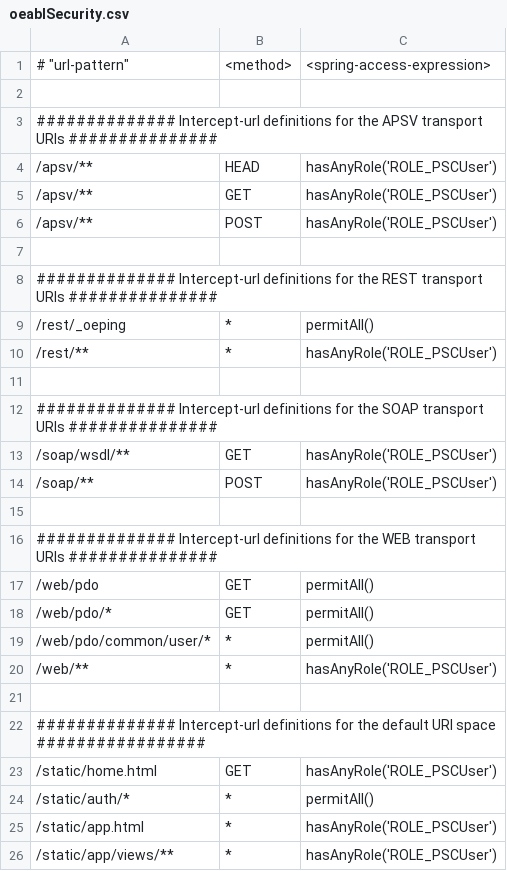
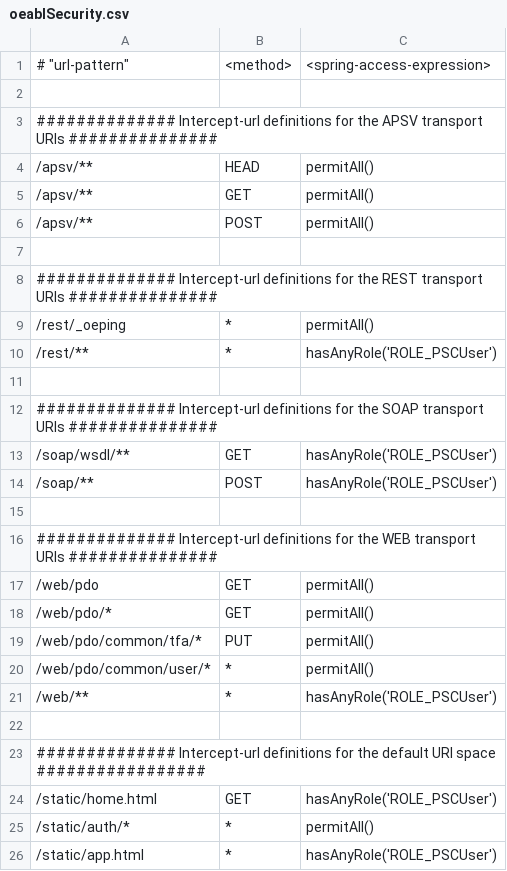
Before and after one commit to progress/Spark-Toolkit-Demos, a CSV file: oe117/TabulaRasa/PASOEContent/WEB-INF/oeablSecurity.csv, drawn as a sheet; only a part is shown; the shorter side is filled out with more unchanged rows.

```diff
--- a/oe117/TabulaRasa/PASOEContent/WEB-INF/oeablSecurity.csv
+++ b/oe117/TabulaRasa/PASOEContent/WEB-INF/oeablSecurity.csv
@@ -3,5 +3,5 @@
 ############## Intercept-url definitions for the APSV transport URIs ###############
-"/apsv/**","HEAD","hasAnyRole('ROLE_PSCUser')"
-"/apsv/**","GET","hasAnyRole('ROLE_PSCUser')"
-"/apsv/**","POST","hasAnyRole('ROLE_PSCUser')"
+"/apsv/**","HEAD","permitAll()"
+"/apsv/**","GET","permitAll()"
+"/apsv/**","POST","permitAll()"
 
@@ -18,2 +18,3 @@
 "/web/pdo/*","GET","permitAll()"
+"/web/pdo/common/tfa/*","PUT","permitAll()"
 "/web/pdo/common/user/*","*","permitAll()"
```
Also changed, not shown: oe117/DynSports/PASOEContent/WEB-INF/oeablSecurity.csv, 41 other files.
